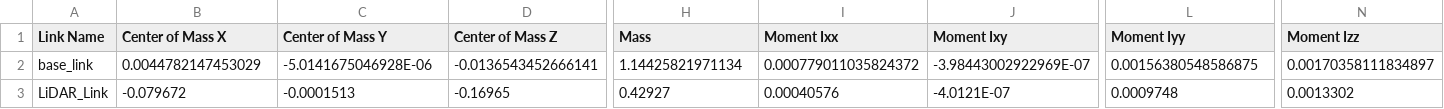
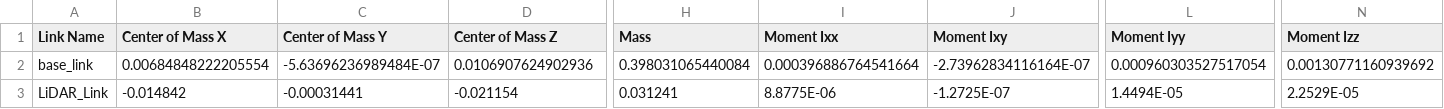
Before and after one commit to HardyLei/Jetson_nano_powered_AMR_with_SLAM_via_LiDAR_and_Odometry, a CSV file: ros2_ws/src/amr_description/urdf/amr.csv, drawn as a sheet; only a part is shown, gaps mark what is left out; the diff covers the shown part only; the diff names each change by its address in the sheet, - before the commit and + after, or states it on an @@ line.

Commit message:
updated amr_description

```diff
--- a/ros2_ws/src/amr_description/urdf/amr.csv
+++ b/ros2_ws/src/amr_description/urdf/amr.csv
-B2 (Center of Mass X): 0.0044782147453029
+B2 (Center of Mass X): 0.00684848222205554
-C2 (Center of Mass Y): -5.0141675046928E-06
+C2 (Center of Mass Y): -5.63696236989484E-07
-D2 (Center of Mass Z): -0.0136543452666141
+D2 (Center of Mass Z): 0.0106907624902936
-H2 (Mass): 1.14425821971134
+H2 (Mass): 0.398031065440084
-I2 (Moment Ixx): 0.000779011035824372
+I2 (Moment Ixx): 0.000396886764541664
-J2 (Moment Ixy): -3.98443002922969E-07
+J2 (Moment Ixy): -2.73962834116164E-07
-L2 (Moment Iyy): 0.00156380548586875
+L2 (Moment Iyy): 0.000960303527517054
-N2 (Moment Izz): 0.00170358111834897
+N2 (Moment Izz): 0.00130771160939692
-B3 (Center of Mass X): -0.079672
+B3 (Center of Mass X): -0.014842
-C3 (Center of Mass Y): -0.0001513
+C3 (Center of Mass Y): -0.00031441
-D3 (Center of Mass Z): -0.16965
+D3 (Center of Mass Z): -0.021154
-H3 (Mass): 0.42927
+H3 (Mass): 0.031241
-I3 (Moment Ixx): 0.00040576
+I3 (Moment Ixx): 8.8775E-06
-J3 (Moment Ixy): -4.0121E-07
+J3 (Moment Ixy): -1.2725E-07
-L3 (Moment Iyy): 0.0009748
+L3 (Moment Iyy): 1.4494E-05
-N3 (Moment Izz): 0.0013302
+N3 (Moment Izz): 2.2529E-05
```
Also changed, not shown: 61 edited cells elsewhere in this file, 25 other files.
